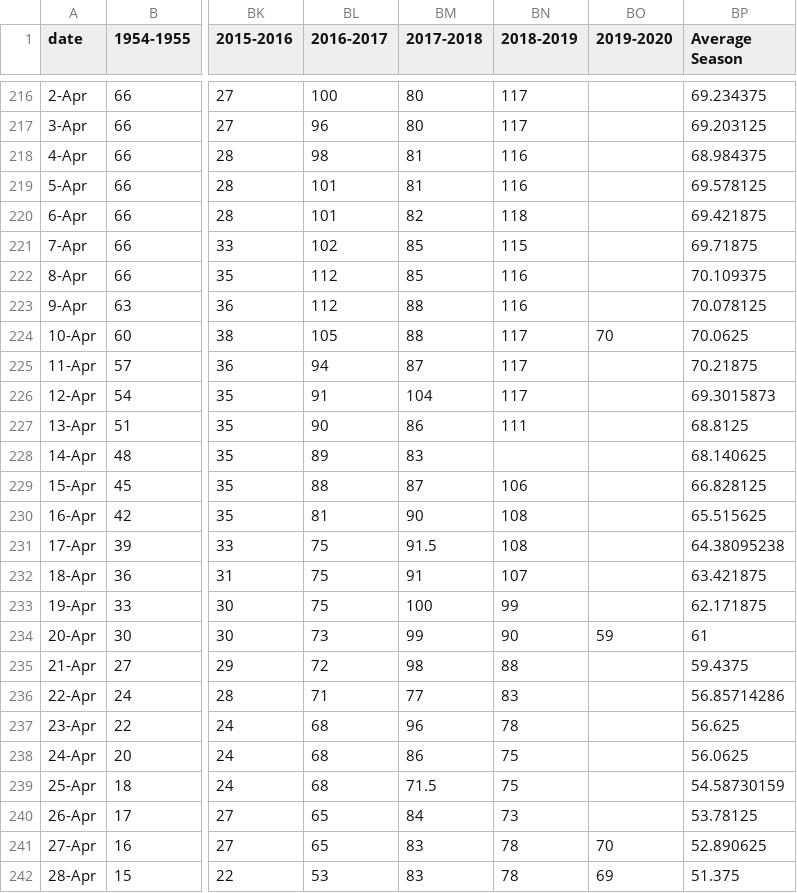
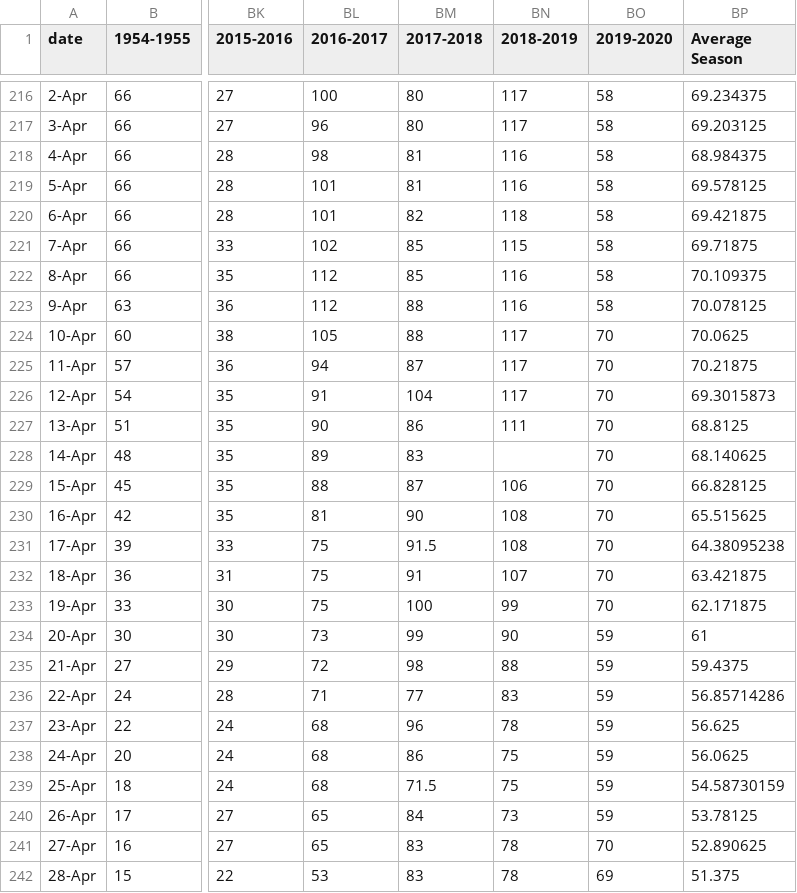
Before and after one commit to asuozzo/champlain-dataviz-fall2020, a CSV file: data/snowDepth.csv, drawn as a sheet; only a part is shown, gaps mark what is left out; the diff covers the shown part only; the diff names each change by its address in the sheet, - before the commit and + after, or states it on an @@ line.

Commit message:
fix gaps in snowdepth file

```diff
--- a/data/snowDepth.csv
+++ b/data/snowDepth.csv
-BO216:BO223 (2019-2020): (empty)
+BO216:BO223 (2019-2020): 58
-BO225:BO233 (2019-2020): (empty)
+BO225:BO233 (2019-2020): 70
-BO235:BO240 (2019-2020): (empty)
+BO235:BO240 (2019-2020): 59
```
Also changed, not shown: 157 edited cells elsewhere in this file.
